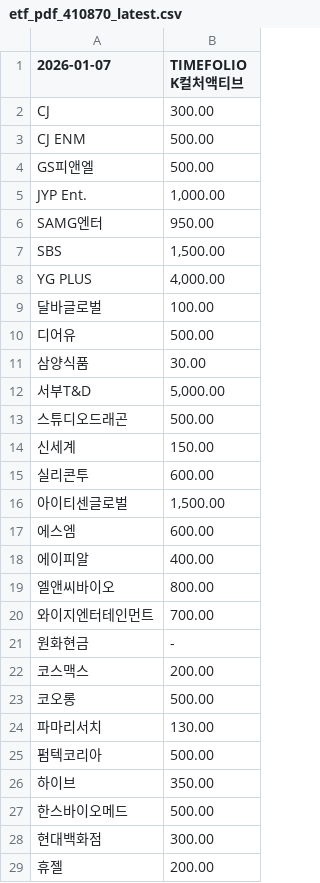
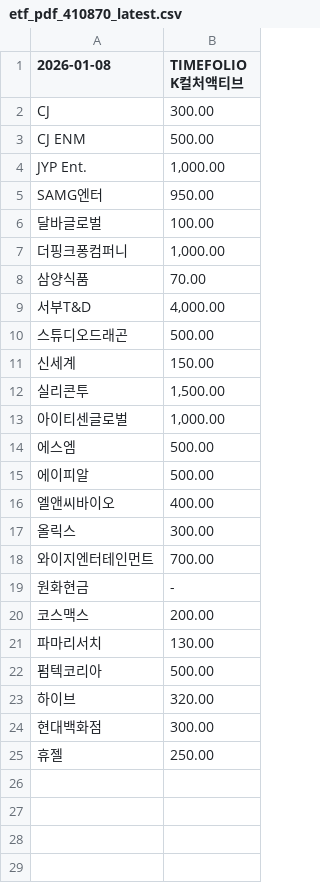
Before and after one commit to gunhoon/etf-timefolio, a CSV file: etf_pdf_410870_latest.csv, drawn as a sheet.

```diff
--- a/etf_pdf_410870_latest.csv
+++ b/etf_pdf_410870_latest.csv
@@ -1,20 +1,18 @@
-2026-01-07,TIMEFOLIO K컬처액티브
+2026-01-08,TIMEFOLIO K컬처액티브
 CJ,300.00
 CJ ENM,500.00
-GS피앤엘,500.00
 JYP Ent.,"1,000.00"
 SAMG엔터,950.00
-SBS,"1,500.00"
-YG PLUS,"4,000.00"
 달바글로벌,100.00
-디어유,500.00
-삼양식품,30.00
-서부T&D,"5,000.00"
+더핑크퐁컴퍼니,"1,000.00"
+삼양식품,70.00
+서부T&D,"4,000.00"
 스튜디오드래곤,500.00
 신세계,150.00
-실리콘투,600.00
-아이티센글로벌,"1,500.00"
-에스엠,600.00
-에이피알,400.00
-엘앤씨바이오,800.00
+실리콘투,"1,500.00"
+아이티센글로벌,"1,000.00"
+에스엠,500.00
+에이피알,500.00
+엘앤씨바이오,400.00
+올릭스,300.00
 와이지엔터테인먼트,700.00
@@ -22,8 +20,6 @@ YG PLUS,"4,000.00"
 코스맥스,200.00
-코오롱,500.00
 파마리서치,130.00
 펌텍코리아,500.00
-하이브,350.00
-한스바이오메드,500.00
+하이브,320.00
 현대백화점,300.00
-휴젤,200.00
+휴젤,250.00
```
Also changed, not shown: etf_pdf_385710_latest.csv, etf_pdf_385720_latest.csv, 4 other files.
